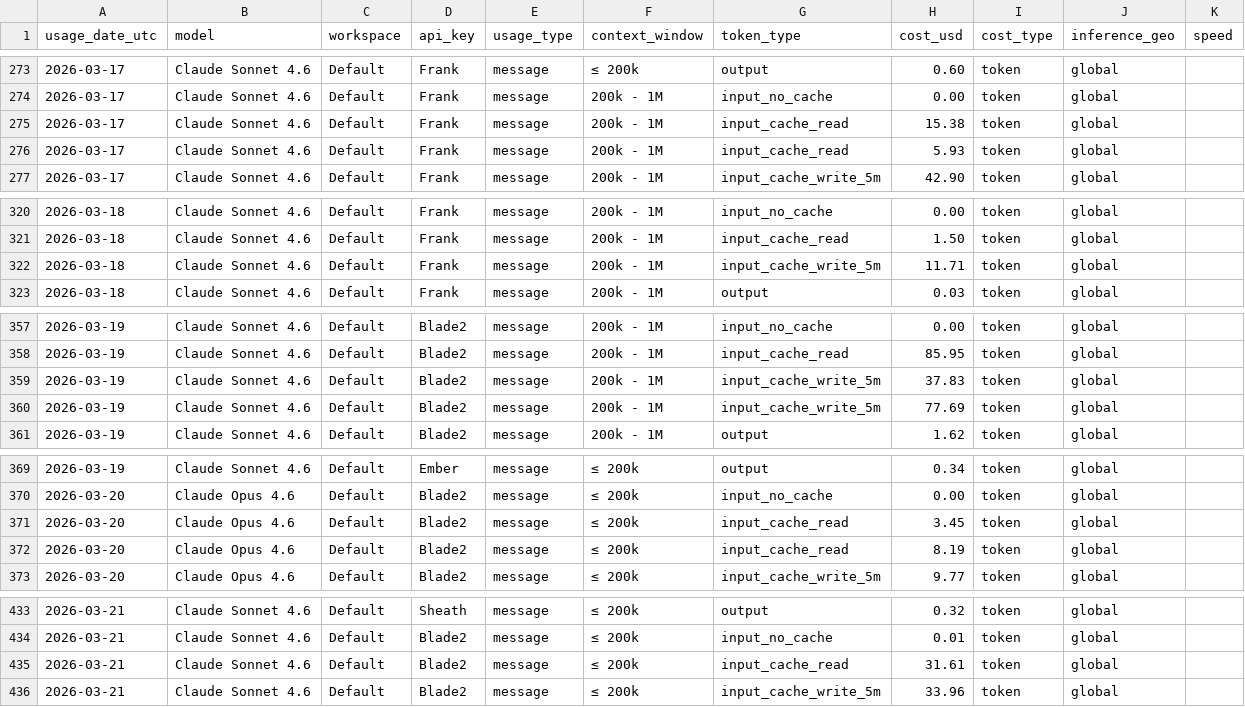
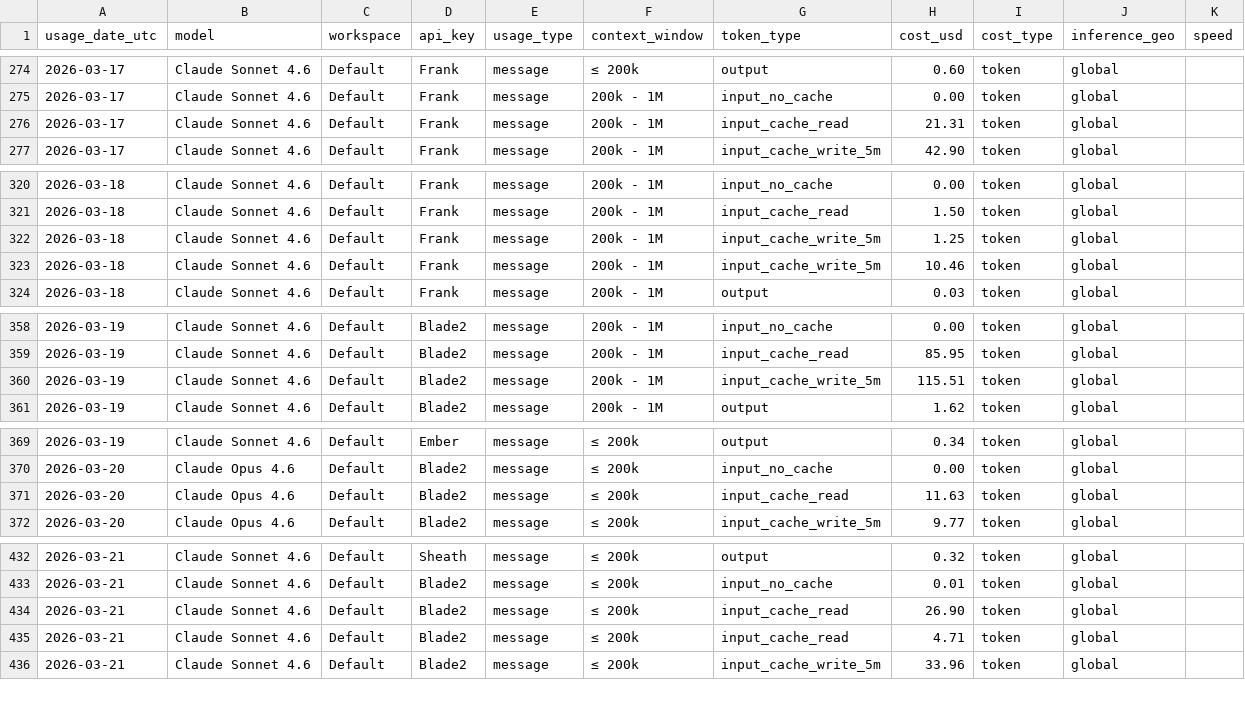
Before and after one commit to VikingSam/token-dashboard, a CSV file: cost_export.csv, drawn as a sheet; only a part is shown, gaps mark what is left out; the diff covers the shown part only.

Commit message:
Token dashboard update 2026-03-26T17:04:33Z

```diff
--- a/cost_export.csv
+++ b/cost_export.csv
@@ -274,4 +275,3 @@ usage_date_utc,model,workspace,api_key,usage_type,context_window,token_type,cost
 2026-03-17,Claude Sonnet 4.6,Default,Frank,message,200k - 1M,input_no_cache,0.00,token,global,
-2026-03-17,Claude Sonnet 4.6,Default,Frank,message,200k - 1M,input_cache_read,15.38,token,global,
-2026-03-17,Claude Sonnet 4.6,Default,Frank,message,200k - 1M,input_cache_read,5.93,token,global,
+2026-03-17,Claude Sonnet 4.6,Default,Frank,message,200k - 1M,input_cache_read,21.31,token,global,
 2026-03-17,Claude Sonnet 4.6,Default,Frank,message,200k - 1M,input_cache_write_5m,42.90,token,global,
@@ -321,3 +321,4 @@ usage_date_utc,model,workspace,api_key,usage_type,context_window,token_type,cost
 2026-03-18,Claude Sonnet 4.6,Default,Frank,message,200k - 1M,input_cache_read,1.50,token,global,
-2026-03-18,Claude Sonnet 4.6,Default,Frank,message,200k - 1M,input_cache_write_5m,11.71,token,global,
+2026-03-18,Claude Sonnet 4.6,Default,Frank,message,200k - 1M,input_cache_write_5m,1.25,token,global,
+2026-03-18,Claude Sonnet 4.6,Default,Frank,message,200k - 1M,input_cache_write_5m,10.46,token,global,
 2026-03-18,Claude Sonnet 4.6,Default,Frank,message,200k - 1M,output,0.03,token,global,
@@ -358,4 +359,3 @@ usage_date_utc,model,workspace,api_key,usage_type,context_window,token_type,cost
 2026-03-19,Claude Sonnet 4.6,Default,Blade2,message,200k - 1M,input_cache_read,85.95,token,global,
-2026-03-19,Claude Sonnet 4.6,Default,Blade2,message,200k - 1M,input_cache_write_5m,37.83,token,global,
-2026-03-19,Claude Sonnet 4.6,Default,Blade2,message,200k - 1M,input_cache_write_5m,77.69,token,global,
+2026-03-19,Claude Sonnet 4.6,Default,Blade2,message,200k - 1M,input_cache_write_5m,115.51,token,global,
 2026-03-19,Claude Sonnet 4.6,Default,Blade2,message,200k - 1M,output,1.62,token,global,
@@ -370,4 +370,3 @@ usage_date_utc,model,workspace,api_key,usage_type,context_window,token_type,cost
 2026-03-20,Claude Opus 4.6,Default,Blade2,message,≤ 200k,input_no_cache,0.00,token,global,
-2026-03-20,Claude Opus 4.6,Default,Blade2,message,≤ 200k,input_cache_read,3.45,token,global,
-2026-03-20,Claude Opus 4.6,Default,Blade2,message,≤ 200k,input_cache_read,8.19,token,global,
+2026-03-20,Claude Opus 4.6,Default,Blade2,message,≤ 200k,input_cache_read,11.63,token,global,
 2026-03-20,Claude Opus 4.6,Default,Blade2,message,≤ 200k,input_cache_write_5m,9.77,token,global,
@@ -434,3 +433,4 @@ usage_date_utc,model,workspace,api_key,usage_type,context_window,token_type,cost
 2026-03-21,Claude Sonnet 4.6,Default,Blade2,message,≤ 200k,input_no_cache,0.01,token,global,
-2026-03-21,Claude Sonnet 4.6,Default,Blade2,message,≤ 200k,input_cache_read,31.61,token,global,
+2026-03-21,Claude Sonnet 4.6,Default,Blade2,message,≤ 200k,input_cache_read,26.90,token,global,
+2026-03-21,Claude Sonnet 4.6,Default,Blade2,message,≤ 200k,input_cache_read,4.71,token,global,
 2026-03-21,Claude Sonnet 4.6,Default,Blade2,message,≤ 200k,input_cache_write_5m,33.96,token,global,
```
Also changed, not shown: 5 added rows, 4 removed rows and 37 edited cells elsewhere in this file, 2 other files.
